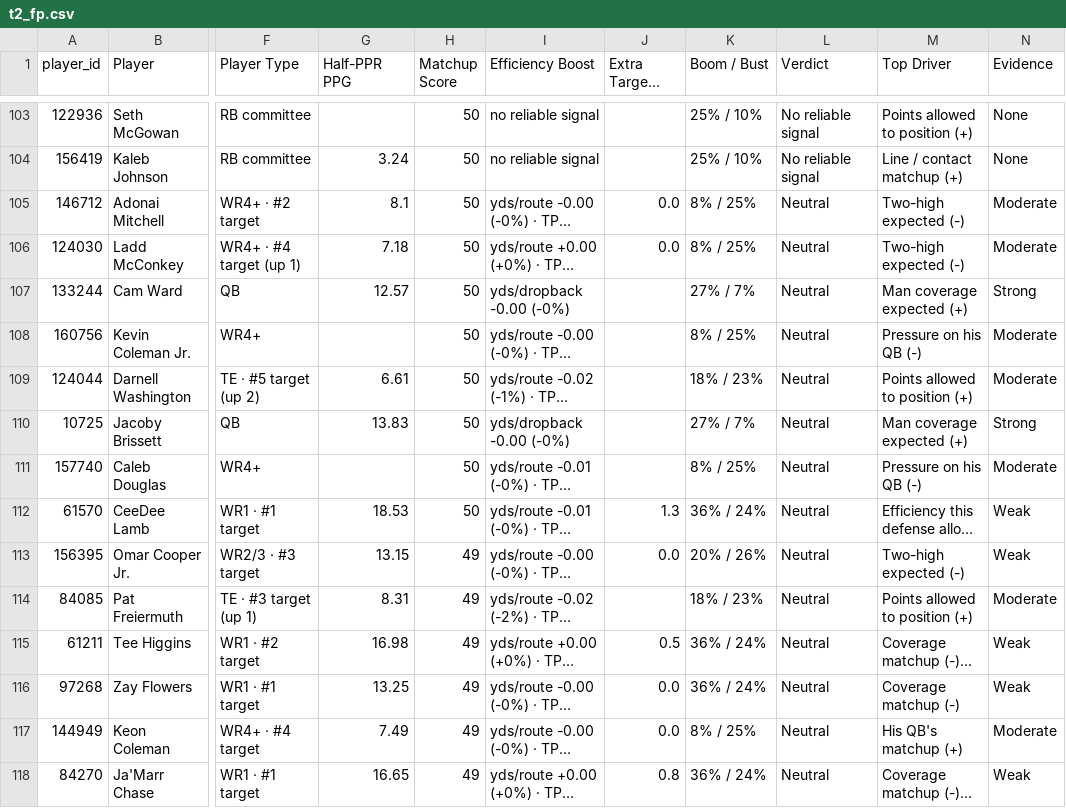
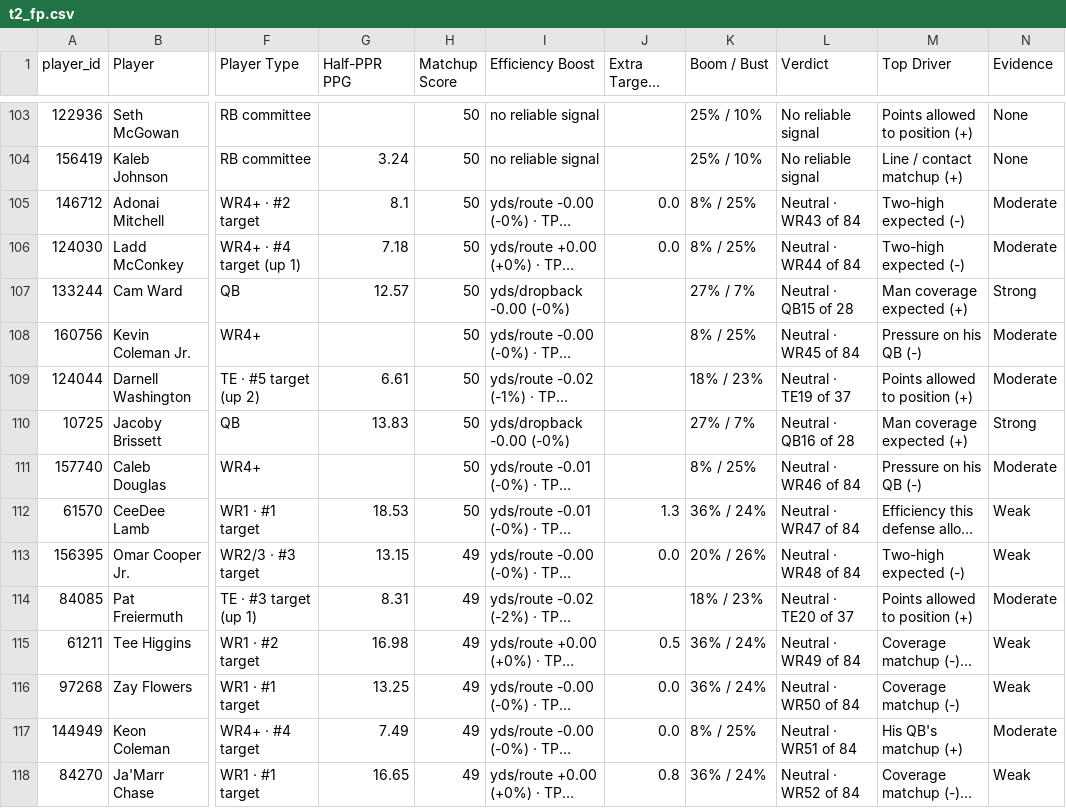
Before and after one commit to dhanani1/dwain-coverage-data, a CSV file: t2_fp.csv, drawn as a sheet; only a part is shown, gaps mark what is left out; long unchanged cells end in …; the diff covers the shown part only; the diff names each change by its address in the sheet, - before the commit and + after, or states it on an @@ line.

```diff
--- a/t2_fp.csv
+++ b/t2_fp.csv
-L105 (Verdict): Neutral
+L105 (Verdict): Neutral · WR43 of 84
-L106 (Verdict): Neutral
+L106 (Verdict): Neutral · WR44 of 84
-L107 (Verdict): Neutral
+L107 (Verdict): Neutral · QB15 of 28
-L108 (Verdict): Neutral
+L108 (Verdict): Neutral · WR45 of 84
-L109 (Verdict): Neutral
+L109 (Verdict): Neutral · TE19 of 37
-L110 (Verdict): Neutral
+L110 (Verdict): Neutral · QB16 of 28
-L111 (Verdict): Neutral
+L111 (Verdict): Neutral · WR46 of 84
-L112 (Verdict): Neutral
+L112 (Verdict): Neutral · WR47 of 84
-L113 (Verdict): Neutral
+L113 (Verdict): Neutral · WR48 of 84
-L114 (Verdict): Neutral
+L114 (Verdict): Neutral · TE20 of 37
-L115 (Verdict): Neutral
+L115 (Verdict): Neutral · WR49 of 84
-L116 (Verdict): Neutral
+L116 (Verdict): Neutral · WR50 of 84
-L117 (Verdict): Neutral
+L117 (Verdict): Neutral · WR51 of 84
-L118 (Verdict): Neutral
+L118 (Verdict): Neutral · WR52 of 84
```
Also changed, not shown: 156 edited cells elsewhere in this file, 1 other file.
